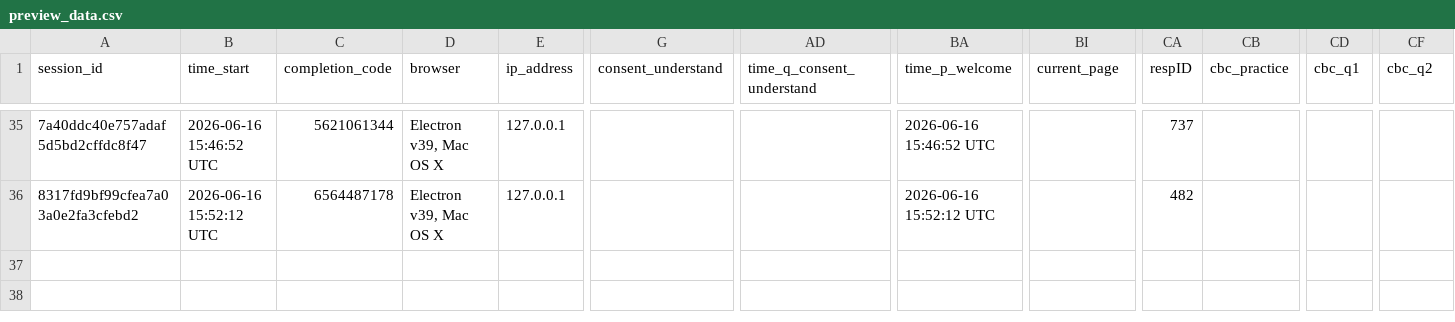
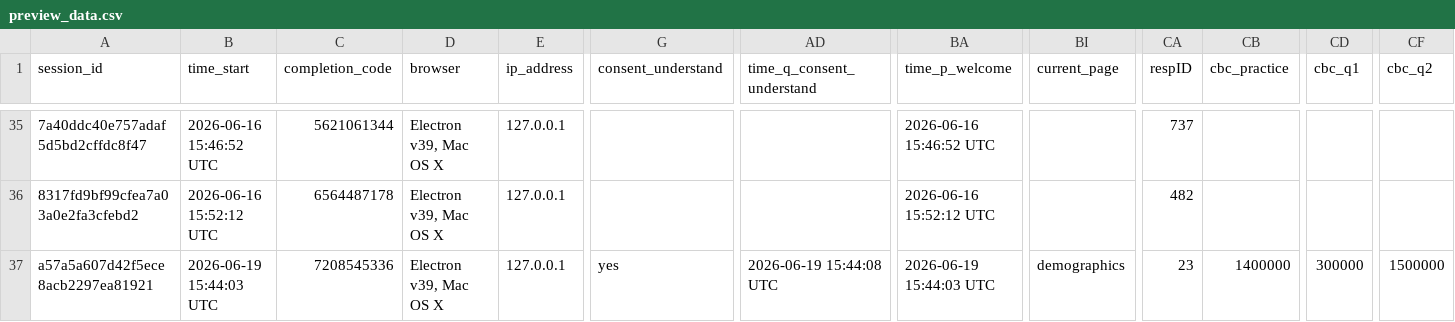
Before and after one commit to jus-mer/survey-jusmer, a CSV file: general-survey/preview_data.csv, drawn as a sheet; only a part is shown, gaps mark what is left out; rows hold the shown columns only; the diff names each change by its address in the sheet, - before the commit and + after, or states it on an @@ line.

```diff
--- a/general-survey/preview_data.csv
+++ b/general-survey/preview_data.csv
+row 37: a57a5a607d42f5ece8acb2297ea81921 | 2026-06-19 15:44:03 UTC | 7208545336 | Electron v39, Mac OS X | 127.0.0.1 | yes | 2026-06-19 15:44:08 UTC | 2026-06-19 15:44:03 UTC | demographics | 23 | 1400000 | 300000 | 1500000
```
Also changed, not shown: conjoint/pre-pilot-surveydown/preview_data.csv, 14 other files.
